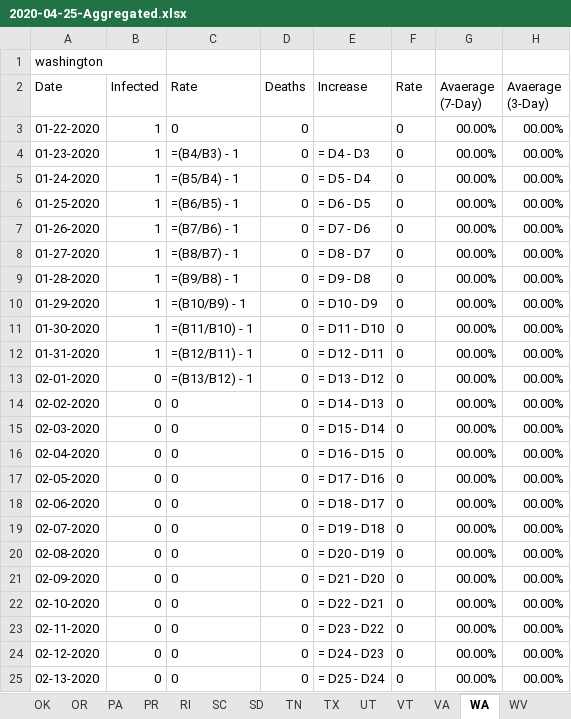
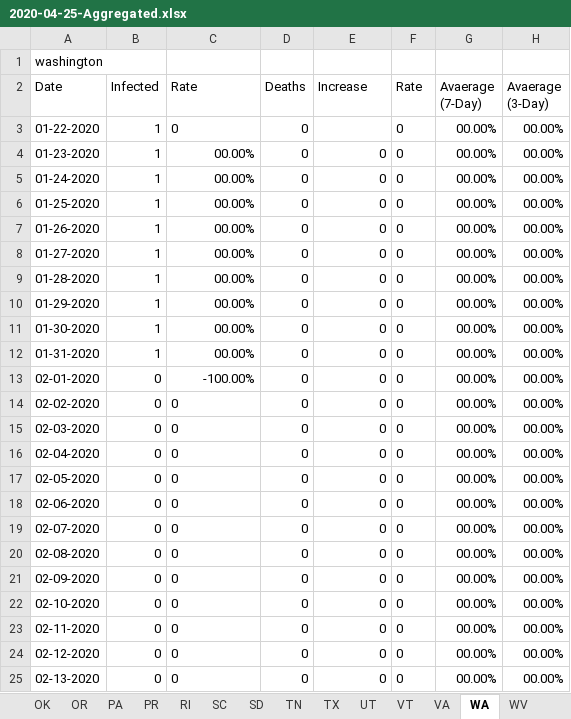
Before and after one commit to CyberCityCircuits/COVID-19-Analysis, an Excel workbook: 2020-04-25-Aggregated.xlsx, sheet WA, drawn as a sheet; only a part is shown; values as stored, in another font and other column widths than the file's, no borders; formulas without a stored value are shown as written; the diff covers the shown part only; the diff names each change by its address in the sheet, - before the commit and + after, or states it on an @@ line.

```diff
--- a/2020-04-25-Aggregated.xlsx (sheet WA)
+++ b/2020-04-25-Aggregated.xlsx (sheet WA)
-C4 (Rate): =(B4/B3) - 1
+C4 (Rate): 00.00%
-E4 (Increase): = D4 - D3
+E4 (Increase): 0
-C5 (Rate): =(B5/B4) - 1
+C5 (Rate): 00.00%
-E5 (Increase): = D5 - D4
+E5 (Increase): 0
-C6 (Rate): =(B6/B5) - 1
+C6 (Rate): 00.00%
-E6 (Increase): = D6 - D5
+E6 (Increase): 0
-C7 (Rate): =(B7/B6) - 1
+C7 (Rate): 00.00%
-E7 (Increase): = D7 - D6
+E7 (Increase): 0
-C8 (Rate): =(B8/B7) - 1
+C8 (Rate): 00.00%
-E8 (Increase): = D8 - D7
+E8 (Increase): 0
-C9 (Rate): =(B9/B8) - 1
+C9 (Rate): 00.00%
-E9 (Increase): = D9 - D8
+E9 (Increase): 0
-C10 (Rate): =(B10/B9) - 1
+C10 (Rate): 00.00%
-E10 (Increase): = D10 - D9
+E10 (Increase): 0
-C11 (Rate): =(B11/B10) - 1
+C11 (Rate): 00.00%
-E11 (Increase): = D11 - D10
+E11 (Increase): 0
-C12 (Rate): =(B12/B11) - 1
+C12 (Rate): 00.00%
-E12 (Increase): = D12 - D11
+E12 (Increase): 0
-C13 (Rate): =(B13/B12) - 1
+C13 (Rate): -100.00%
-E13 (Increase): = D13 - D12
+E13 (Increase): 0
-E14 (Increase): = D14 - D13
+E14 (Increase): 0
-E15 (Increase): = D15 - D14
+E15 (Increase): 0
-E16 (Increase): = D16 - D15
+E16 (Increase): 0
-E17 (Increase): = D17 - D16
+E17 (Increase): 0
-E18 (Increase): = D18 - D17
+E18 (Increase): 0
-E19 (Increase): = D19 - D18
+E19 (Increase): 0
-E20 (Increase): = D20 - D19
+E20 (Increase): 0
-E21 (Increase): = D21 - D20
+E21 (Increase): 0
-E22 (Increase): = D22 - D21
+E22 (Increase): 0
-E23 (Increase): = D23 - D22
+E23 (Increase): 0
-E24 (Increase): = D24 - D23
+E24 (Increase): 0
-E25 (Increase): = D25 - D24
+E25 (Increase): 0
```
Also changed, not shown: 258 edited cells elsewhere in this sheet, sheet US, sheet CA, sheet NJ, sheet FL, sheet SD, sheet GA, 46 more sheets, other sheet tabs.
